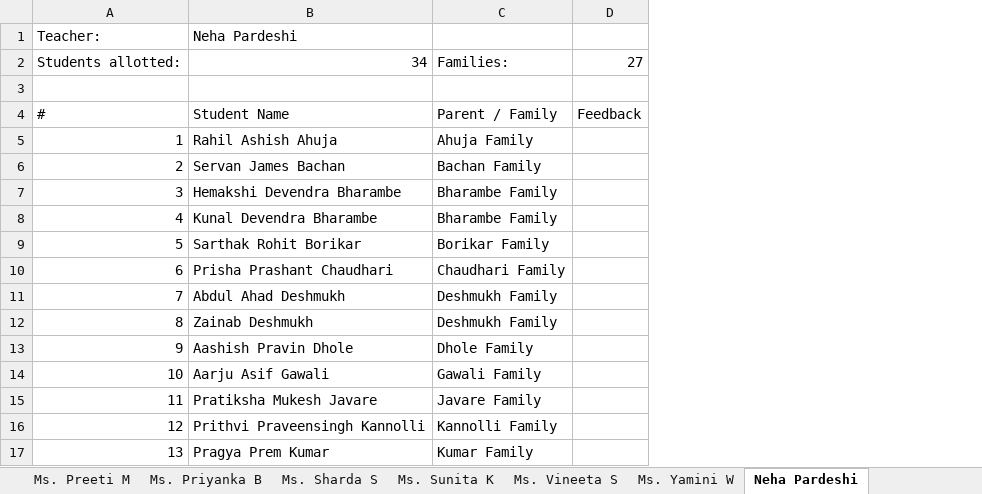
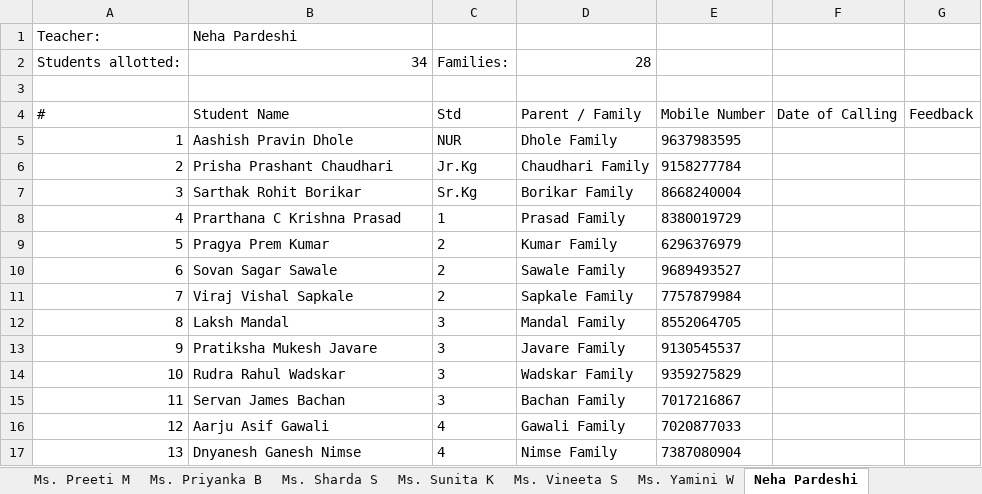
Before and after one commit to carohitai/worldschool-crm, an Excel workbook: exports/teacher-student-allotment/teacher-student-allotment.xlsx, sheet Neha Pardeshi, drawn as a sheet; only a part is shown; values as stored, in another font and other column widths than the file's, no borders; addresses are those after the commit; the diff covers the shown part only; the diff names each change by its address in the sheet, - before the commit and + after, or states it on an @@ line.

```diff
--- a/exports/teacher-student-allotment/teacher-student-allotment.xlsx (sheet Neha Pardeshi)
+++ b/exports/teacher-student-allotment/teacher-student-allotment.xlsx (sheet Neha Pardeshi)
+column C, rows 2-17: Families: |  | Std | NUR | Jr.Kg | Sr.Kg | 1 | 2 | 2 | 2 | 3 | 3 | 3 | 3 | 4 | 4
+column E, rows 4-17: Mobile Number | 9637983595 | 9158277784 | 8668240004 | 8380019729 | 6296376979 | 9689493527 | 7757879984 | 8552064705 | 9130545537 | 9359275829 | 7017216867 | 7020877033 | 7387080904
+column F, row 4: Date of Calling
-D2: Families:
+D2: 28
-G2: 27
+G2: (empty)
-B5: Rahil Ashish Ahuja
+B5: Aashish Pravin Dhole
-D5: Ahuja Family
+D5: Dhole Family
-B6: Servan James Bachan
+B6: Prisha Prashant Chaudhari
-D6: Bachan Family
+D6: Chaudhari Family
-B7: Hemakshi Devendra Bharambe
+B7: Sarthak Rohit Borikar
-D7: Bharambe Family
+D7: Borikar Family
-B8: Kunal Devendra Bharambe
+B8: Prarthana C Krishna Prasad
-D8: Bharambe Family
+D8: Prasad Family
-B9: Sarthak Rohit Borikar
+B9: Pragya Prem Kumar
-D9: Borikar Family
+D9: Kumar Family
-B10: Prisha Prashant Chaudhari
+B10: Sovan Sagar Sawale
-D10: Chaudhari Family
+D10: Sawale Family
-B11: Abdul Ahad Deshmukh
+B11: Viraj Vishal Sapkale
-D11: Deshmukh Family
+D11: Sapkale Family
-B12: Zainab Deshmukh
+B12: Laksh Mandal
-D12: Deshmukh Family
+D12: Mandal Family
-B13: Aashish Pravin Dhole
+B13: Pratiksha Mukesh Javare
-D13: Dhole Family
+D13: Javare Family
-B14: Aarju Asif Gawali
+B14: Rudra Rahul Wadskar
-D14: Gawali Family
+D14: Wadskar Family
-B15: Pratiksha Mukesh Javare
+B15: Servan James Bachan
-D15: Javare Family
+D15: Bachan Family
-B16: Prithvi Praveensingh Kannolli
+B16: Aarju Asif Gawali
-D16: Kannolli Family
+D16: Gawali Family
-B17: Pragya Prem Kumar
+B17: Dnyanesh Ganesh Nimse
-D17: Kumar Family
+D17: Nimse Family
```
Also changed, not shown: 42 edited cells elsewhere in this sheet, sheet All Allotments, sheet Ms. Jennifer A, sheet Ms. Sharda S, sheet Ms. Sunita K, sheet Rohit Borikar, sheet Mr. Muzakir S, 17 more sheets, 3 other files.
